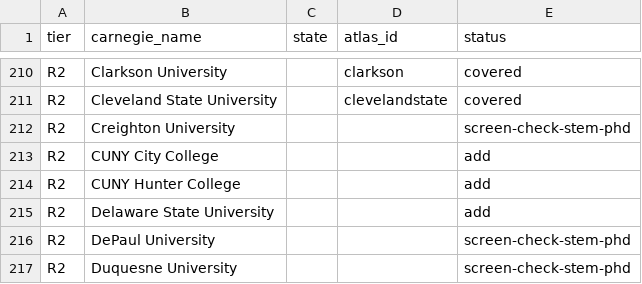
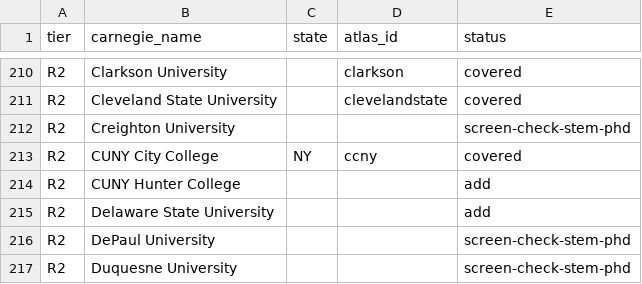
Before and after one commit to manilaladarsh-hash/YT, a CSV file: business/phd-atlas/handoff/us_r1r2.csv, drawn as a sheet; only a part is shown, gaps mark what is left out.

Commit message:
Add CUNY City College (ccny): 5 STEM PhD programs

```diff
--- a/business/phd-atlas/handoff/us_r1r2.csv
+++ b/business/phd-atlas/handoff/us_r1r2.csv
@@ -212,3 +212,3 @@ R2,Cleveland State University,,clevelandstate,covered
 R2,Creighton University,,,screen-check-stem-phd
-R2,CUNY City College,,,add
+R2,CUNY City College,NY,ccny,covered
 R2,CUNY Hunter College,,,add
```
Also changed, not shown: 8 other files.
